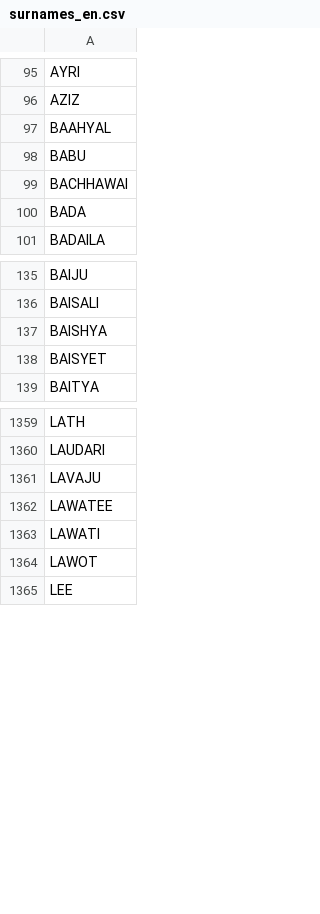
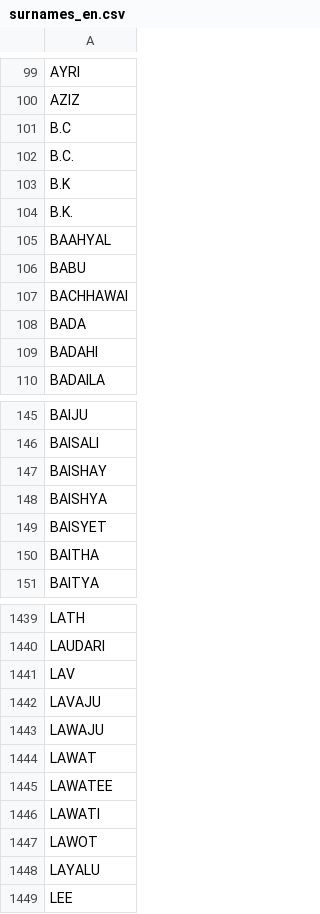
Before and after one commit to amitness/Thar, a CSV file: surnames_en.csv, drawn as a sheet; only a part is shown, gaps mark what is left out; the diff covers the shown part only; the diff names each change by its address in the sheet, - before the commit and + after, or states it on an @@ line.

```diff
--- a/surnames_en.csv
+++ b/surnames_en.csv
+row 101: B.C
+row 102: B.C.
+row 103: B.K
+row 104: B.K.
+row 109: BADAHI
+row 147: BAISHAY
+row 150: BAITHA
+row 1441: LAV
+row 1443: LAWAJU
+row 1444: LAWAT
+row 1448: LAYALU
```
Also changed, not shown: 158 added rows and 1 moved row elsewhere in this file.
